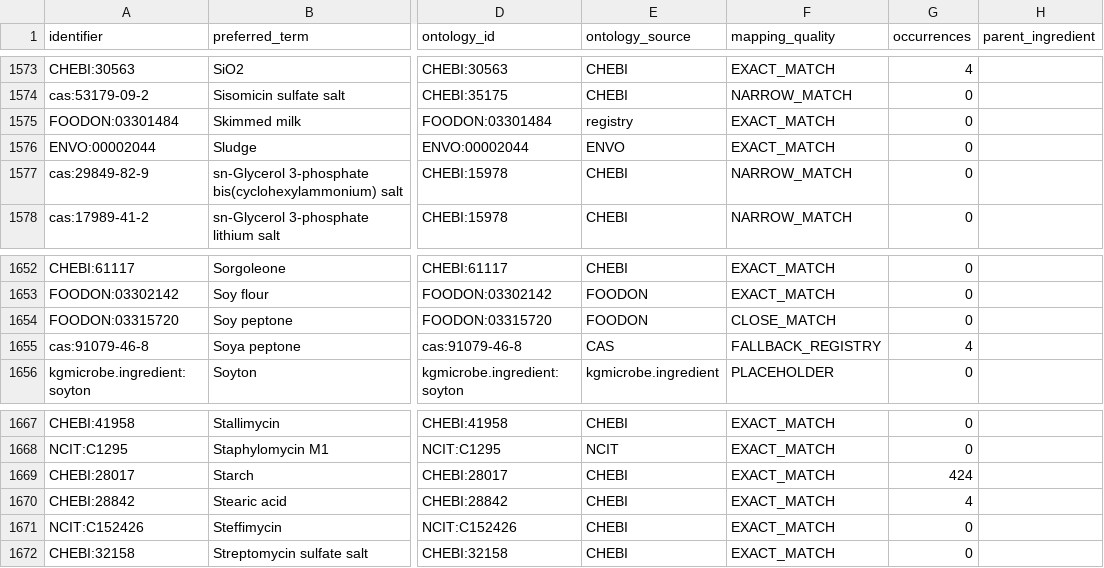
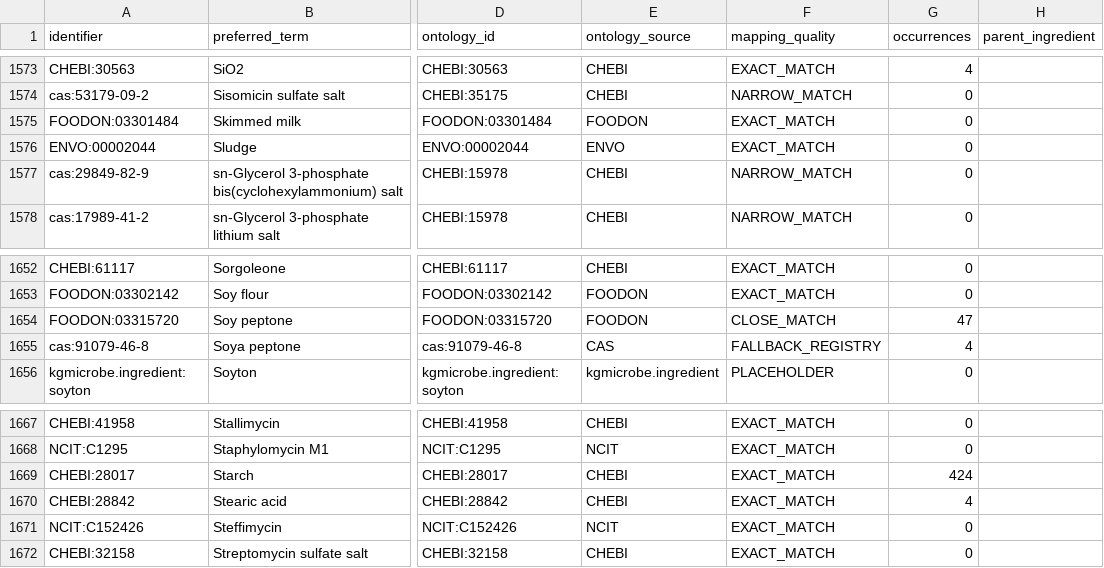
Before and after one commit to CultureBotAI/MediaIngredientMech, a CSV file: data/curated/all_ingredients_index.csv, drawn as a sheet; only a part is shown, gaps mark what is left out; the diff covers the shown part only; the diff names each change by its address in the sheet, - before the commit and + after, or states it on an @@ line.

```diff
--- a/data/curated/all_ingredients_index.csv
+++ b/data/curated/all_ingredients_index.csv
-E1575 (ontology_source): registry
+E1575 (ontology_source): FOODON
-G1654 (occurrences): 0
+G1654 (occurrences): 47
-E1671 (ontology_source): CHEBI
+E1671 (ontology_source): NCIT
```
Also changed, not shown: 11 edited cells elsewhere in this file, data/curated/mapped_ingredients_index.csv, 11 other files.
